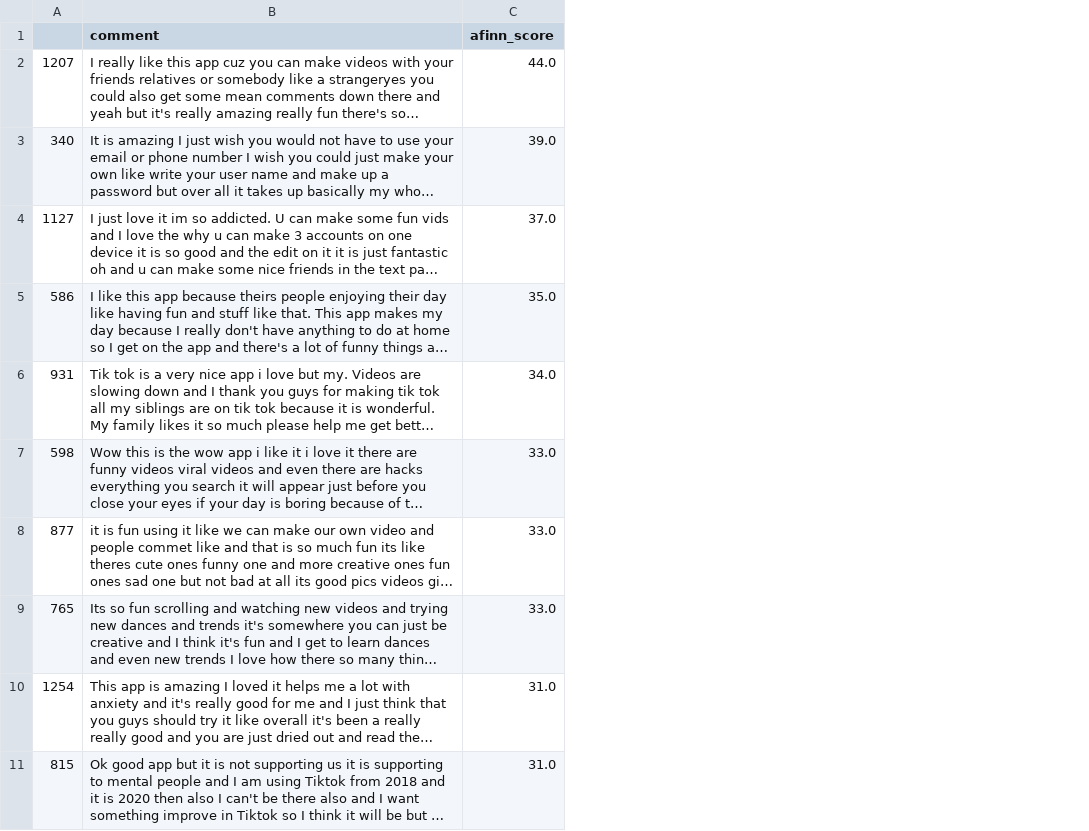
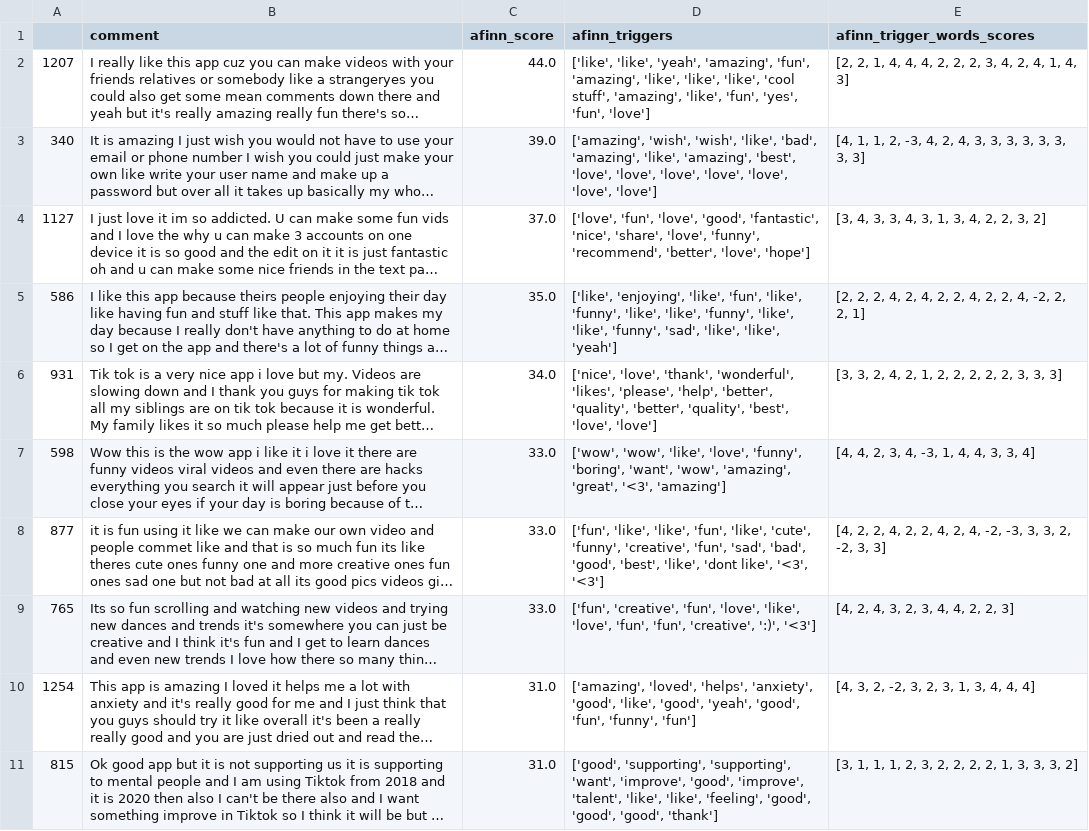
Before and after one commit to kyleb-herts/sentimental-analysis, a CSV file: afinn_score_top_ten_positive.csv, drawn as a sheet; long unchanged cells end in …; the diff names each change by its address in the sheet, - before the commit and + after, or states it on an @@ line.

Commit message:
add in afinn score word triggers and their individual scores

```diff
--- a/afinn_score_top_ten_positive.csv
+++ b/afinn_score_top_ten_positive.csv
+column D (afinn_triggers), rows 2-11: ['like', 'like', 'yeah', 'amazing', 'fun', 'amazing', 'like', 'like', 'like', 'cool stuff', 'amazing', 'like', 'fun', 'yes', 'fun', 'love'] | ['amazing', 'wish', 'wish', 'like', 'bad', 'amazing', 'like', 'amazing', 'best', 'love', 'love', 'love', 'love', 'love', 'love', 'love'] | ['love', 'fun', 'love', 'good', 'fantastic', 'nice', 'share', 'love', 'funny', 'recommend', 'better', 'love', 'hope'] | ['like', 'enjoying', 'like', 'fun', 'like', 'funny', 'like', 'like', 'funny', 'like', 'like', 'funny', 'sad', 'like', 'like', 'yeah'] | ['nice', 'love', 'thank', 'wonderful', 'likes', 'please', 'help', 'better', 'quality', 'better', 'quality', 'best', 'love', 'love'] | ['wow', 'wow', 'like', 'love', 'funny', 'boring', 'want', 'wow', 'amazing', 'great', '<3', 'amazing'] | ['fun', 'like', 'like', 'fun', 'like', 'cute', 'funny', 'creative', 'fun', 'sad', 'bad', 'good', 'best', 'like', 'dont like', '<3', '<3'] | ['fun', 'creative', 'fun', 'love', 'like', 'love', 'fun', 'fun', 'creative', ':)', '<3'] | ['amazing', 'loved', 'helps', 'anxiety', 'good', 'like', 'good', 'yeah', 'good', 'fun', 'funny', 'fun'] | ['good', 'supporting', 'supporting', 'want', 'improve', 'good', 'improve', 'talent', 'like', 'like', 'feeling', 'good', 'good', 'good', 'thank']
+column E (afinn_trigger_words_scores), rows 2-11: [2, 2, 1, 4, 4, 4, 2, 2, 2, 3, 4, 2, 4, 1, 4, 3] | [4, 1, 1, 2, -3, 4, 2, 4, 3, 3, 3, 3, 3, 3, 3, 3] | [3, 4, 3, 3, 4, 3, 1, 3, 4, 2, 2, 3, 2] | [2, 2, 2, 4, 2, 4, 2, 2, 4, 2, 2, 4, -2, 2, 2, 1] | [3, 3, 2, 4, 2, 1, 2, 2, 2, 2, 2, 3, 3, 3] | [4, 4, 2, 3, 4, -3, 1, 4, 4, 3, 3, 4] | [4, 2, 2, 4, 2, 2, 4, 2, 4, -2, -3, 3, 3, 2, -2, 3, 3] | [4, 2, 4, 3, 2, 3, 4, 4, 2, 2, 3] | [4, 3, 2, -2, 3, 2, 3, 1, 3, 4, 4, 4] | [3, 1, 1, 1, 2, 3, 2, 2, 2, 2, 1, 3, 3, 3, 2]
```
Also changed, not shown: afinn_score_top_ten_negative.csv, 2 other files.
